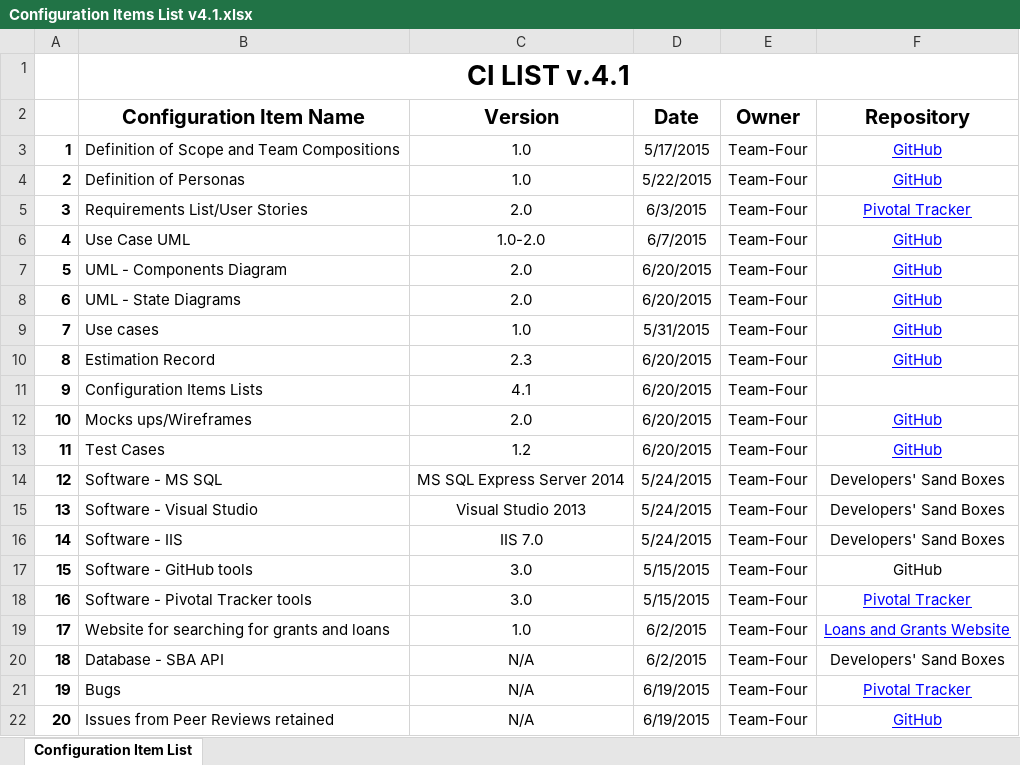
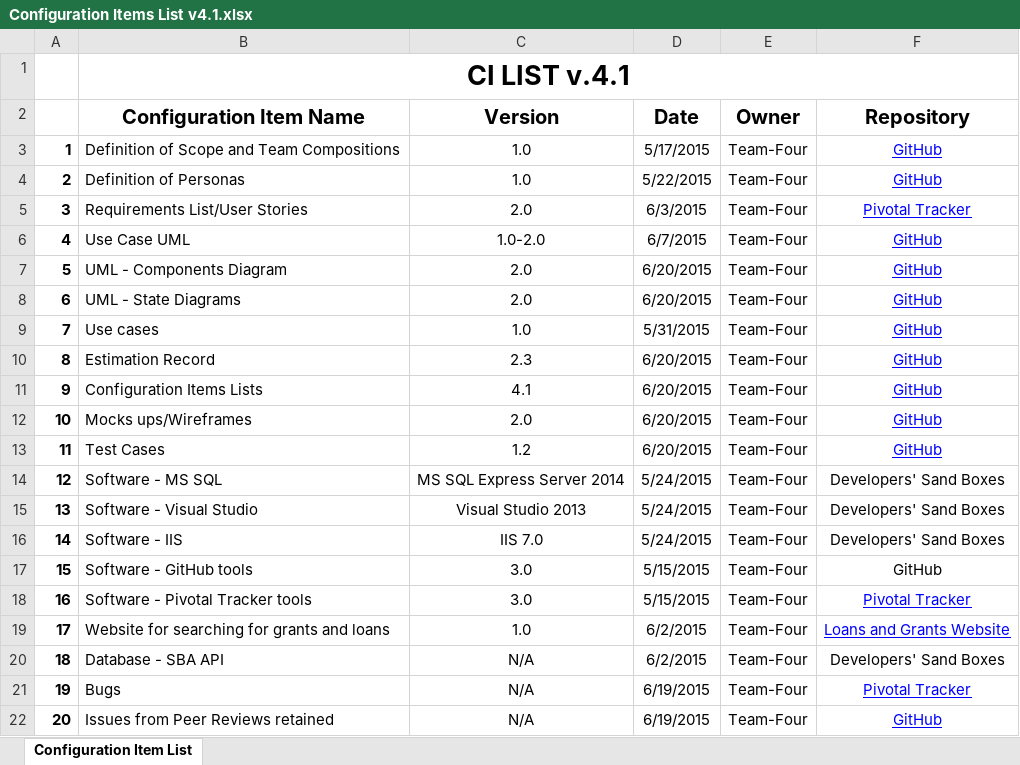
Before and after one commit to wshahzad/Team-Four, an Excel workbook: Documents/Configuration Items List v4.1.xlsx, sheet Configuration Item List, drawn as a sheet; values as stored, in another font and other column widths than the file's, no borders; the diff names each change by its address in the sheet, - before the commit and + after, or states it on an @@ line.

Commit message:
CI list link

```diff
--- a/Documents/Configuration Items List v4.1.xlsx (sheet Configuration Item List)
+++ b/Documents/Configuration Items List v4.1.xlsx (sheet Configuration Item List)
-F11 (Repository): (empty)
+F11 (Repository): GitHub
```
